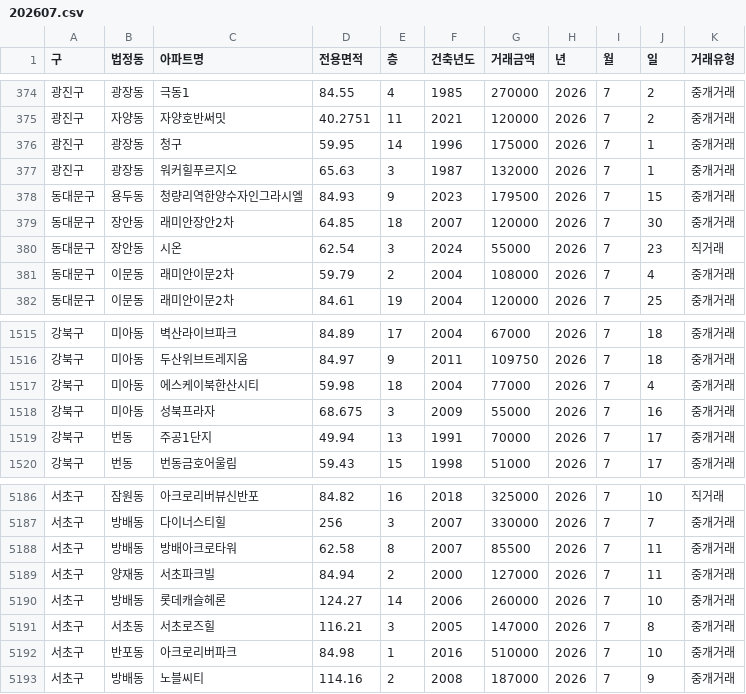
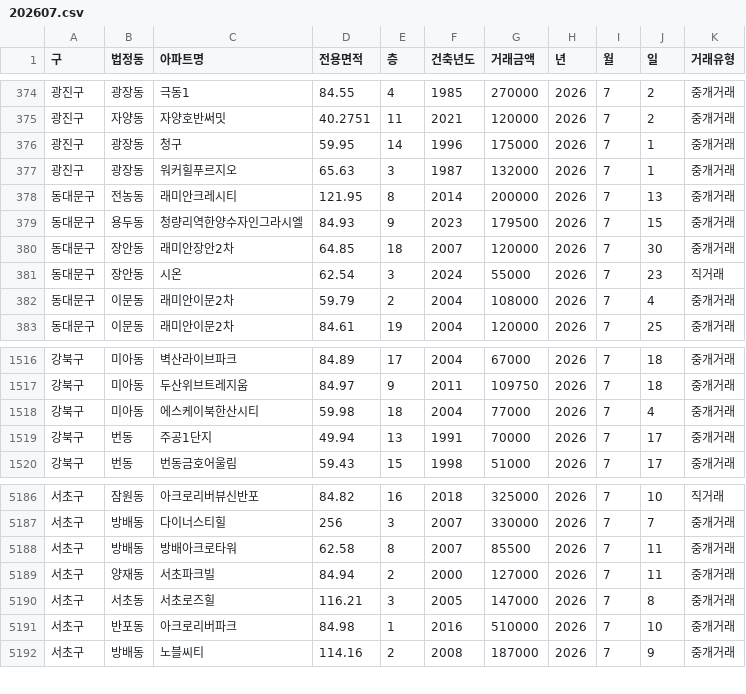
Before and after one commit to sean794/Real-Estate, a CSV file: data/apt_trade/202607.csv, drawn as a sheet; only a part is shown, gaps mark what is left out; removed rows and columns are numbered as before the commit, all else as after; the diff names each change by its address in the sheet, - before the commit and + after, or states it on an @@ line.

```diff
--- a/data/apt_trade/202607.csv
+++ b/data/apt_trade/202607.csv
+row 378: 동대문구 | 전농동 | 래미안크레시티 | 121.95 | 8 | 2014 | 200000 | 2026 | 7 | 13 | 중개거래
-row 1518: 강북구 | 미아동 | 성북프라자 | 68.675 | 3 | 2009 | 55000 | 2026 | 7 | 16 | 중개거래
-row 5190: 서초구 | 방배동 | 롯데캐슬헤론 | 124.27 | 14 | 2006 | 260000 | 2026 | 7 | 10 | 중개거래
```
Also changed, not shown: data/apt_rent/202608.csv, data/apt_trade/202608.csv, 10 other files.
